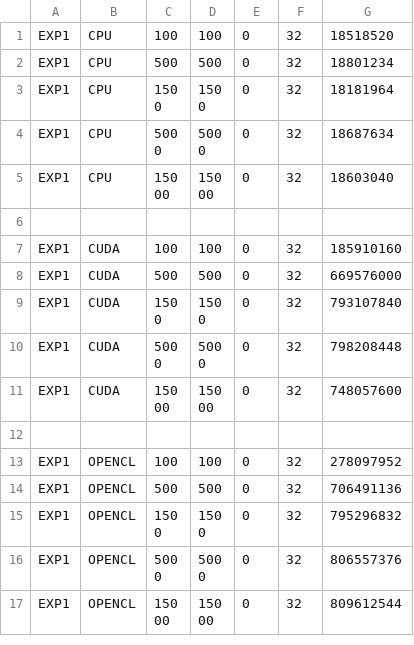
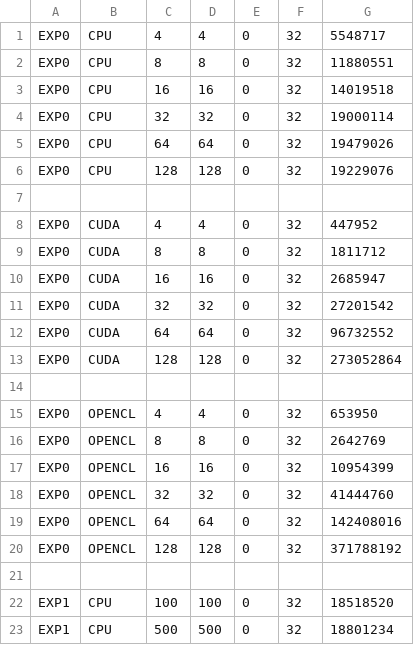
Before and after one commit to Mondez115/GameOfLife, a CSV file: src/results.csv, drawn as a sheet; only a part is shown; the shorter side is filled out with more unchanged rows; the diff names each change by its address in the sheet, - before the commit and + after, or states it on an @@ line.

```diff
--- a/src/results.csv
+++ b/src/results.csv
+row 1: EXP0 | CPU | 4 | 4 | 0 | 32 | 5548717
+row 2: EXP0 | CPU | 8 | 8 | 0 | 32 | 11880551
+row 3: EXP0 | CPU | 16 | 16 | 0 | 32 | 14019518
+row 4: EXP0 | CPU | 32 | 32 | 0 | 32 | 19000114
+row 5: EXP0 | CPU | 64 | 64 | 0 | 32 | 19479026
+row 6: EXP0 | CPU | 128 | 128 | 0 | 32 | 19229076
+row 7: (empty)
+row 8: EXP0 | CUDA | 4 | 4 | 0 | 32 | 447952
+row 9: EXP0 | CUDA | 8 | 8 | 0 | 32 | 1811712
+row 10: EXP0 | CUDA | 16 | 16 | 0 | 32 | 2685947
+row 11: EXP0 | CUDA | 32 | 32 | 0 | 32 | 27201542
+row 12: EXP0 | CUDA | 64 | 64 | 0 | 32 | 96732552
+row 13: EXP0 | CUDA | 128 | 128 | 0 | 32 | 273052864
+row 14: (empty)
+row 15: EXP0 | OPENCL | 4 | 4 | 0 | 32 | 653950
+row 16: EXP0 | OPENCL | 8 | 8 | 0 | 32 | 2642769
+row 17: EXP0 | OPENCL | 16 | 16 | 0 | 32 | 10954399
+row 18: EXP0 | OPENCL | 32 | 32 | 0 | 32 | 41444760
+row 19: EXP0 | OPENCL | 64 | 64 | 0 | 32 | 142408016
+row 20: EXP0 | OPENCL | 128 | 128 | 0 | 32 | 371788192
+row 21: (empty)
```
Also changed, not shown: 5 other files.
